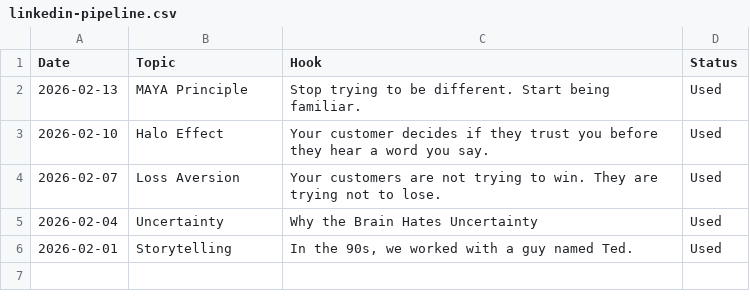
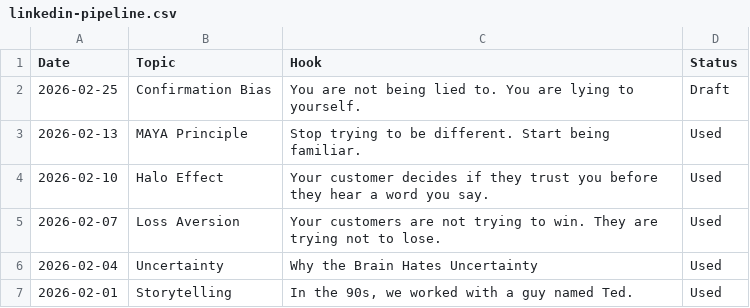
Before and after one commit to plarche-ux/OpenClaw, a CSV file: memory/projects/linkedin-pipeline.csv, drawn as a sheet.

```diff
--- a/memory/projects/linkedin-pipeline.csv
+++ b/memory/projects/linkedin-pipeline.csv
@@ -1,2 +1,3 @@
 Date,Topic,Hook,Status
+2026-02-25,Confirmation Bias,"You are not being lied to. You are lying to yourself.",Draft
 2026-02-13,MAYA Principle,"Stop trying to be different. Start being familiar.",Used
```
Also changed, not shown: 34 other files.
